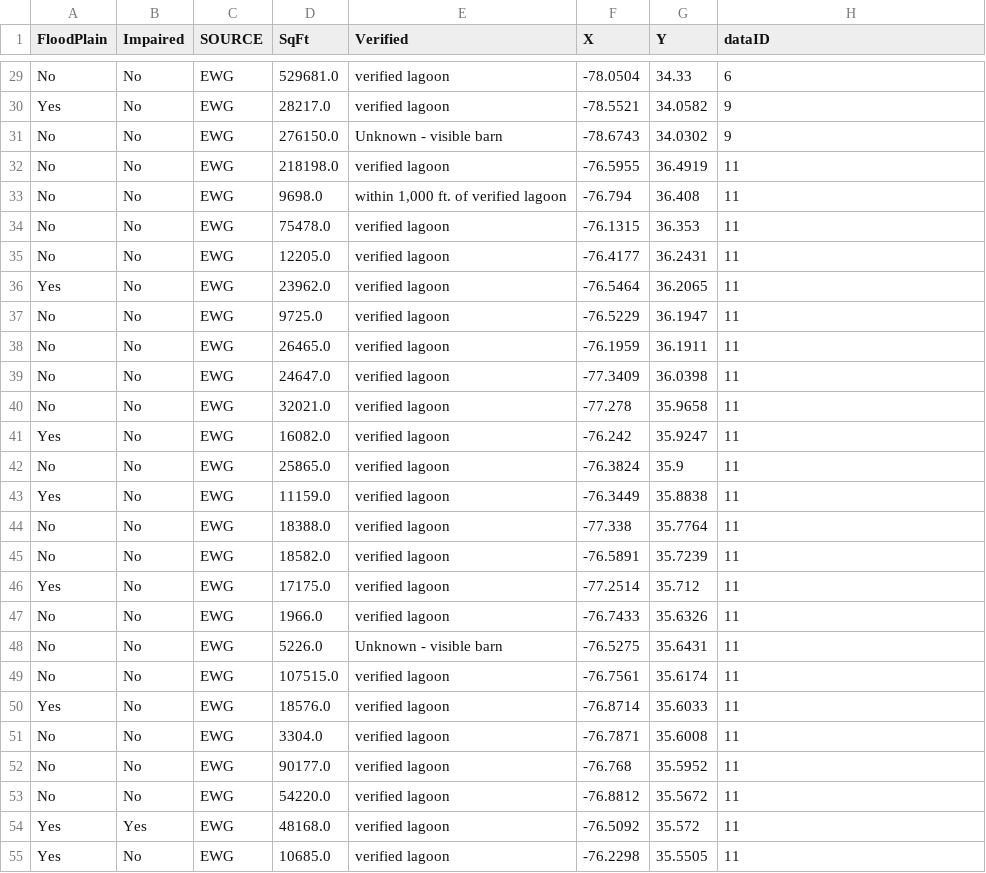
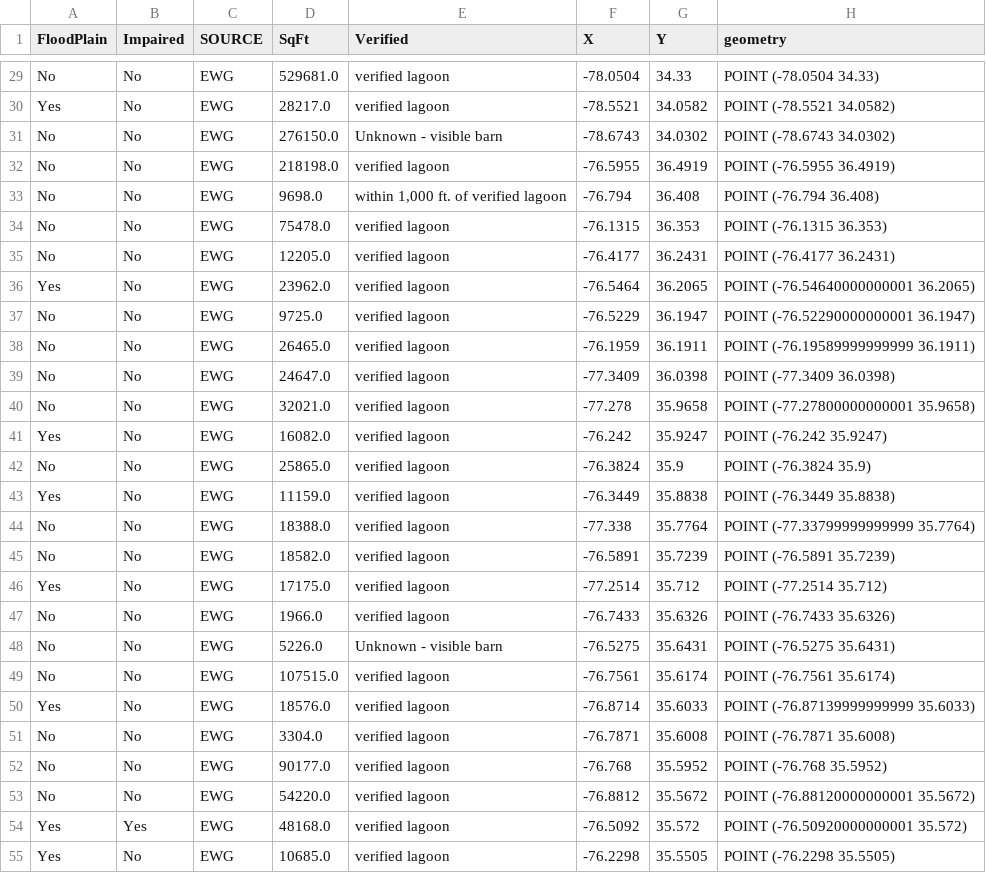
Before and after one commit to johnpfay/Biogas_viewer, a CSV file: data/raw/EWG_Lagoons.csv, drawn as a sheet; only a part is shown, gaps mark what is left out; the diff covers the shown part only; the diff names each change by its address in the sheet, - before the commit and + after, or states it on an @@ line.

```diff
--- a/data/raw/EWG_Lagoons.csv
+++ b/data/raw/EWG_Lagoons.csv
-H1: dataID
+H1: geometry
-H29 (geometry): 6
+H29 (geometry): POINT (-78.0504 34.33)
-H30 (geometry): 9
+H30 (geometry): POINT (-78.5521 34.0582)
-H31 (geometry): 9
+H31 (geometry): POINT (-78.6743 34.0302)
-H32 (geometry): 11
+H32 (geometry): POINT (-76.5955 36.4919)
-H33 (geometry): 11
+H33 (geometry): POINT (-76.794 36.408)
-H34 (geometry): 11
+H34 (geometry): POINT (-76.1315 36.353)
-H35 (geometry): 11
+H35 (geometry): POINT (-76.4177 36.2431)
-H36 (geometry): 11
+H36 (geometry): POINT (-76.54640000000001 36.2065)
-H37 (geometry): 11
+H37 (geometry): POINT (-76.52290000000001 36.1947)
-H38 (geometry): 11
+H38 (geometry): POINT (-76.19589999999999 36.1911)
-H39 (geometry): 11
+H39 (geometry): POINT (-77.3409 36.0398)
-H40 (geometry): 11
+H40 (geometry): POINT (-77.27800000000001 35.9658)
-H41 (geometry): 11
+H41 (geometry): POINT (-76.242 35.9247)
-H42 (geometry): 11
+H42 (geometry): POINT (-76.3824 35.9)
-H43 (geometry): 11
+H43 (geometry): POINT (-76.3449 35.8838)
-H44 (geometry): 11
+H44 (geometry): POINT (-77.33799999999999 35.7764)
-H45 (geometry): 11
+H45 (geometry): POINT (-76.5891 35.7239)
-H46 (geometry): 11
+H46 (geometry): POINT (-77.2514 35.712)
-H47 (geometry): 11
+H47 (geometry): POINT (-76.7433 35.6326)
-H48 (geometry): 11
+H48 (geometry): POINT (-76.5275 35.6431)
-H49 (geometry): 11
+H49 (geometry): POINT (-76.7561 35.6174)
-H50 (geometry): 11
+H50 (geometry): POINT (-76.87139999999999 35.6033)
-H51 (geometry): 11
+H51 (geometry): POINT (-76.7871 35.6008)
-H52 (geometry): 11
+H52 (geometry): POINT (-76.768 35.5952)
-H53 (geometry): 11
+H53 (geometry): POINT (-76.88120000000001 35.5672)
-H54 (geometry): 11
+H54 (geometry): POINT (-76.50920000000001 35.572)
-H55 (geometry): 11
+H55 (geometry): POINT (-76.2298 35.5505)
```
Also changed, not shown: 29 edited cells elsewhere in this file, data/raw/EWG_Cattle.csv, 2 other files.
